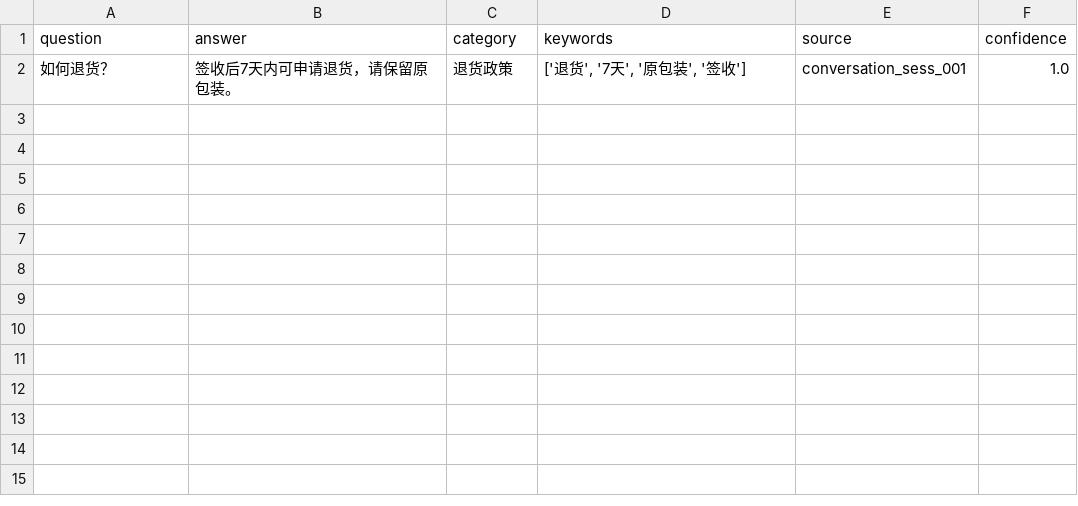
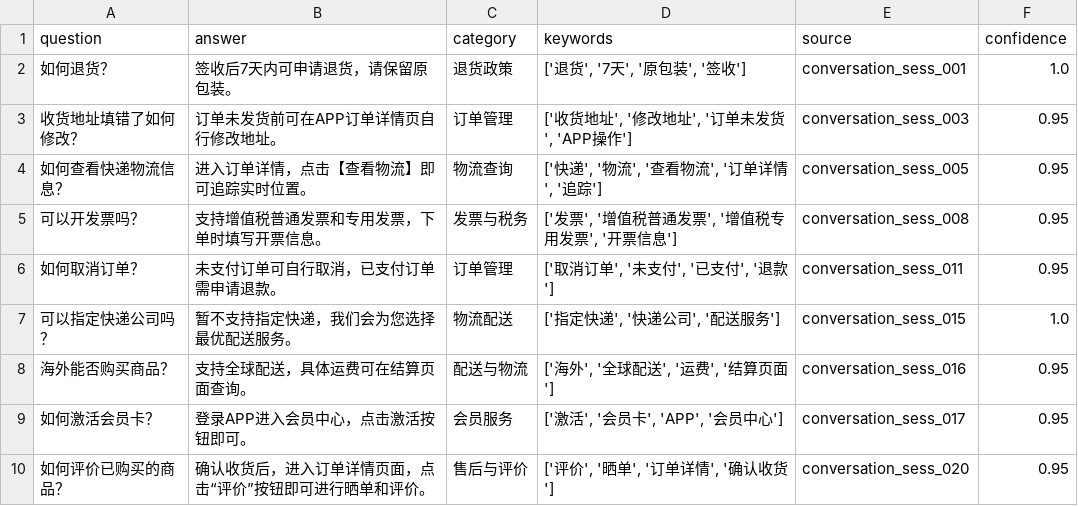
Before and after one commit to david-weit/customer-service-kb, a CSV file: data/conversations/extracted_qa.csv, drawn as a sheet; the diff names each change by its address in the sheet, - before the commit and + after, or states it on an @@ line.

```diff
--- a/data/conversations/extracted_qa.csv
+++ b/data/conversations/extracted_qa.csv
+row 3: 收货地址填错了如何修改？ | 订单未发货前可在APP订单详情页自行修改地址。 | 订单管理 | ['收货地址', '修改地址', '订单未发货', 'APP操作'] | conversation_sess_003 | 0.95
+row 4: 如何查看快递物流信息？ | 进入订单详情，点击【查看物流】即可追踪实时位置。 | 物流查询 | ['快递', '物流', '查看物流', '订单详情', '追踪'] | conversation_sess_005 | 0.95
+row 5: 可以开发票吗？ | 支持增值税普通发票和专用发票，下单时填写开票信息。 | 发票与税务 | ['发票', '增值税普通发票', '增值税专用发票', '开票信息'] | conversation_sess_008 | 0.95
+row 6: 如何取消订单？ | 未支付订单可自行取消，已支付订单需申请退款。 | 订单管理 | ['取消订单', '未支付', '已支付', '退款'] | conversation_sess_011 | 0.95
+row 7: 可以指定快递公司吗？ | 暂不支持指定快递，我们会为您选择最优配送服务。 | 物流配送 | ['指定快递', '快递公司', '配送服务'] | conversation_sess_015 | 1.0
+row 8: 海外能否购买商品？ | 支持全球配送，具体运费可在结算页面查询。 | 配送与物流 | ['海外', '全球配送', '运费', '结算页面'] | conversation_sess_016 | 0.95
+row 9: 如何激活会员卡？ | 登录APP进入会员中心，点击激活按钮即可。 | 会员服务 | ['激活', '会员卡', 'APP', '会员中心'] | conversation_sess_017 | 0.95
+row 10: 如何评价已购买的商品？ | 确认收货后，进入订单详情页面，点击“评价”按钮即可进行晒单和评价。 | 售后与评价 | ['评价', '晒单', '订单详情', '确认收货'] | conversation_sess_020 | 0.95
```
Also changed, not shown: 5 other files.
